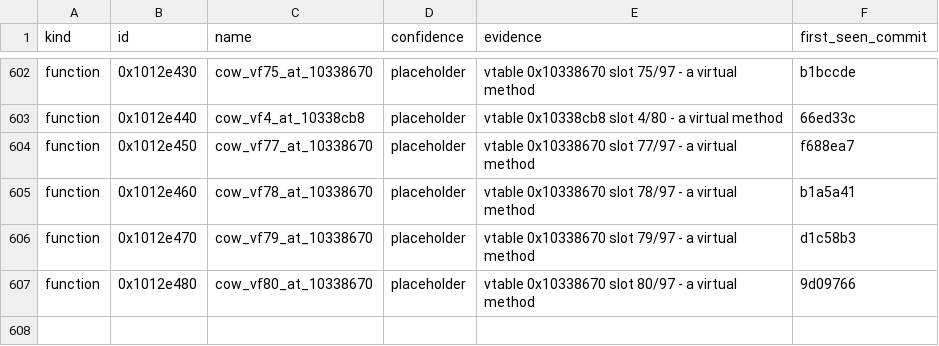
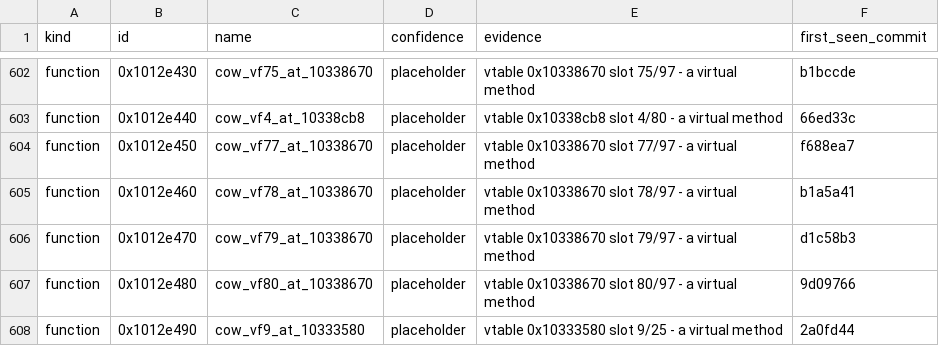
Before and after one commit to cowrevenge/cow_kuluu_xi_anything, a CSV file: cow/names.csv, drawn as a sheet; only a part is shown, gaps mark what is left out; the diff names each change by its address in the sheet, - before the commit and + after, or states it on an @@ line.

Commit message:
cow: 0x1012e490 cow_vf9_at_10333580 [placeholder]

```diff
--- a/cow/names.csv
+++ b/cow/names.csv
+row 608: function | 0x1012e490 | cow_vf9_at_10333580 | placeholder | vtable 0x10333580 slot 9/25 - a virtual method | 2a0fd44
```
Also changed, not shown: 9 other files.
